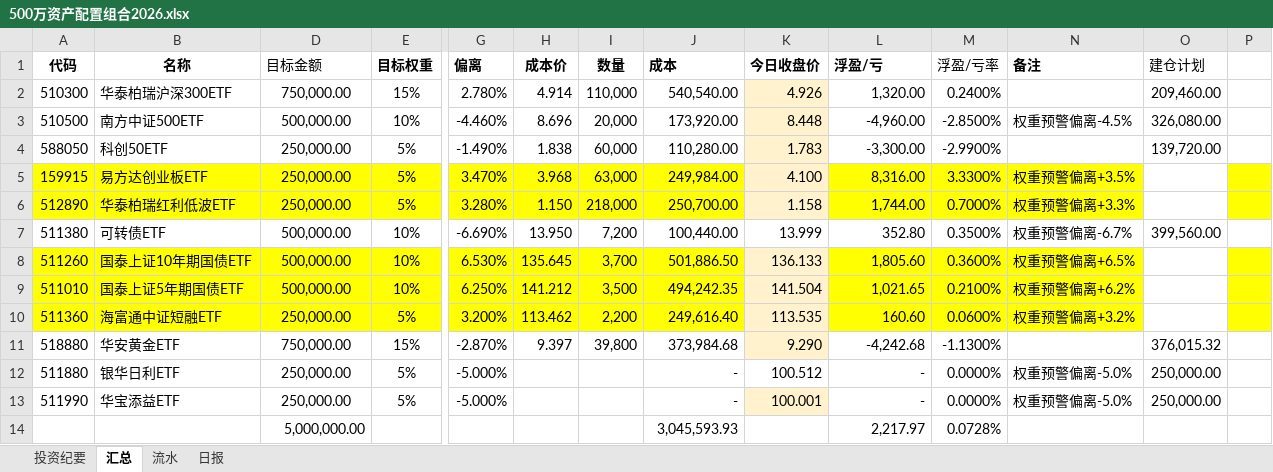
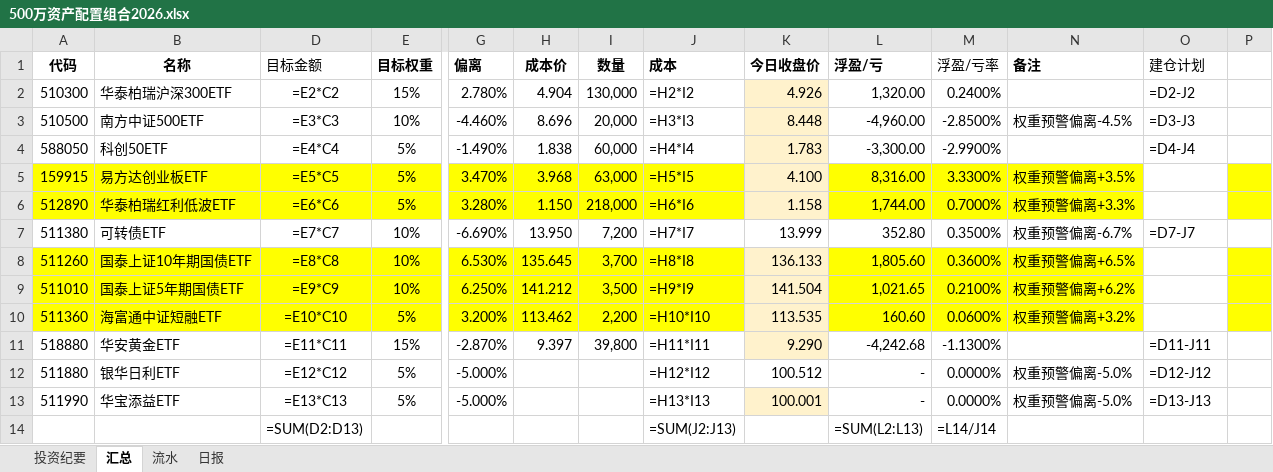
Before and after one commit to wj009-sys/cc-data, an Excel workbook: 500万资产配置组合2026.xlsx, sheet 汇总, drawn as a sheet; only a part is shown, gaps mark what is left out; values as stored, in another font and other column widths than the file's, no borders; formulas without a stored value are shown as written; removed rows and columns are numbered as before the commit, all else as after; rows hold the shown columns only; the diff names each change by its address in the sheet, - before the commit and + after, or states it on an @@ line.

```diff
--- a/500万资产配置组合2026.xlsx (sheet 汇总)
+++ b/500万资产配置组合2026.xlsx (sheet 汇总)
-D2 (目标金额): 750,000.00
+D2 (目标金额): =E2*C2
-H2 (成本价): 4.914
+H2 (成本价): 4.904
-I2 (数量): 110,000
+I2 (数量): 130,000
-J2 (成本): 540,540.00
+J2 (成本): =H2*I2
-O2 (建仓计划): 209,460.00
+O2 (建仓计划): =D2-J2
-D3 (目标金额): 500,000.00
+D3 (目标金额): =E3*C3
-J3 (成本): 173,920.00
+J3 (成本): =H3*I3
-O3 (建仓计划): 326,080.00
+O3 (建仓计划): =D3-J3
-D4 (目标金额): 250,000.00
+D4 (目标金额): =E4*C4
-J4 (成本): 110,280.00
+J4 (成本): =H4*I4
-O4 (建仓计划): 139,720.00
+O4 (建仓计划): =D4-J4
-D5 (目标金额): 250,000.00
+D5 (目标金额): =E5*C5
-J5 (成本): 249,984.00
+J5 (成本): =H5*I5
-D6 (目标金额): 250,000.00
+D6 (目标金额): =E6*C6
-J6 (成本): 250,700.00
+J6 (成本): =H6*I6
-D7 (目标金额): 500,000.00
+D7 (目标金额): =E7*C7
-J7 (成本): 100,440.00
+J7 (成本): =H7*I7
-O7 (建仓计划): 399,560.00
+O7 (建仓计划): =D7-J7
-D8 (目标金额): 500,000.00
+D8 (目标金额): =E8*C8
-J8 (成本): 501,886.50
+J8 (成本): =H8*I8
-D9 (目标金额): 500,000.00
+D9 (目标金额): =E9*C9
-J9 (成本): 494,242.35
+J9 (成本): =H9*I9
-D10 (目标金额): 250,000.00
+D10 (目标金额): =E10*C10
-J10 (成本): 249,616.40
+J10 (成本): =H10*I10
-D11 (目标金额): 750,000.00
+D11 (目标金额): =E11*C11
-J11 (成本): 373,984.68
+J11 (成本): =H11*I11
-O11 (建仓计划): 376,015.32
+O11 (建仓计划): =D11-J11
-D12 (目标金额): 250,000.00
+D12 (目标金额): =E12*C12
-J12 (成本): -
+J12 (成本): =H12*I12
-O12 (建仓计划): 250,000.00
+O12 (建仓计划): =D12-J12
-D13 (目标金额): 250,000.00
+D13 (目标金额): =E13*C13
-J13 (成本): -
+J13 (成本): =H13*I13
-O13 (建仓计划): 250,000.00
+O13 (建仓计划): =D13-J13
-row 14:  |  | 5,000,000.00 |  |  |  |  | 3,045,593.93 |  | 2,217.97 | 0.0728%
+row 14:  |  | =SUM(D2:D13) |  |  |  |  | =SUM(J2:J13) |  | =SUM(L2:L13) | =L14/J14
```
Also changed, not shown: sheet 流水, 1 other file.
